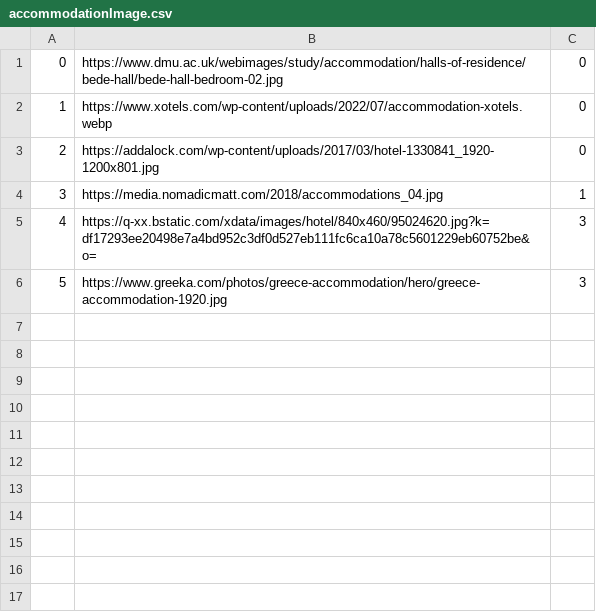
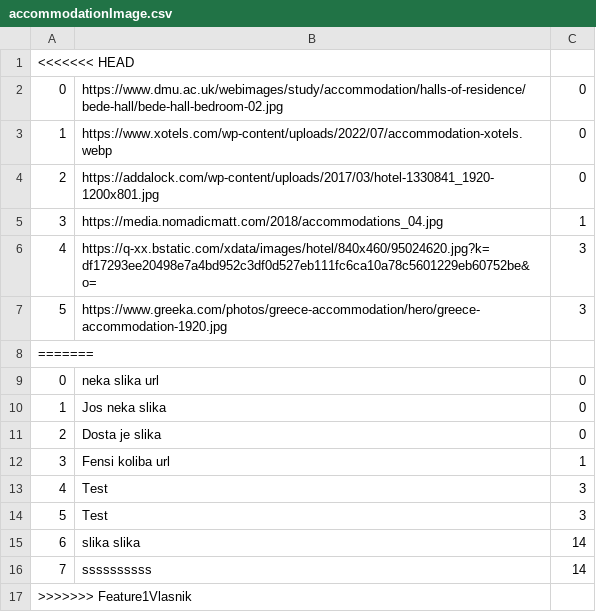
Before and after one commit to banja001/Alt-F4, a CSV file: booking/booking/Resources/Data/accommodationImage.csv, drawn as a sheet; the diff names each change by its address in the sheet, - before the commit and + after, or states it on an @@ line.

```diff
--- a/booking/booking/Resources/Data/accommodationImage.csv
+++ b/booking/booking/Resources/Data/accommodationImage.csv
+row 1: <<<<<<< HEAD
+row 8: =======
+row 9: 0 | neka slika url | 0
+row 10: 1 | Jos neka slika | 0
+row 11: 2 | Dosta je slika | 0
+row 12: 3 | Fensi koliba url | 1
+row 13: 4 | Test | 3
+row 14: 5 | Test | 3
+row 15: 6 | slika slika | 14
+row 16: 7 | ssssssssss | 14
+row 17: >>>>>>> Feature1Vlasnik
```
Also changed, not shown: booking/booking/Resources/Data/reservedDates.csv, 32 other files.
